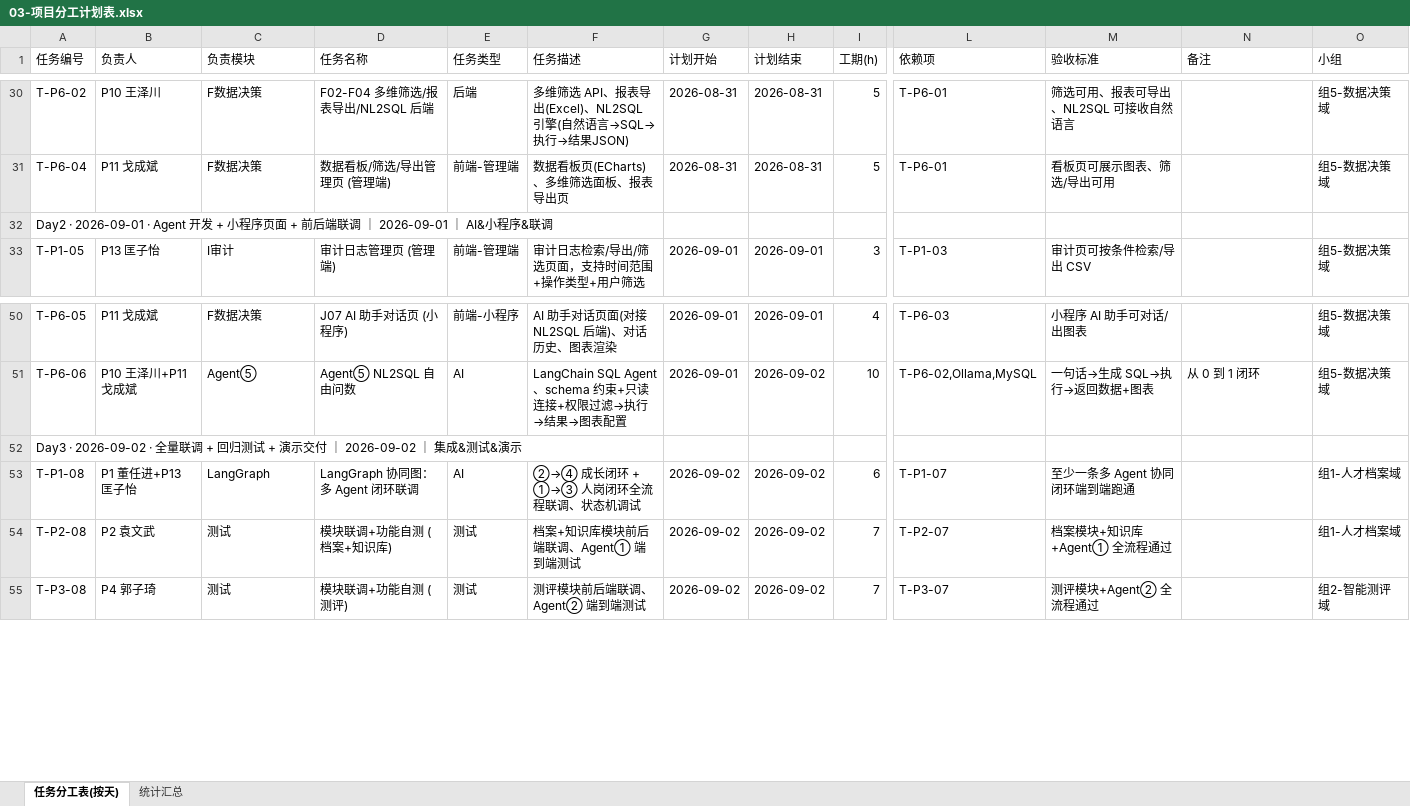
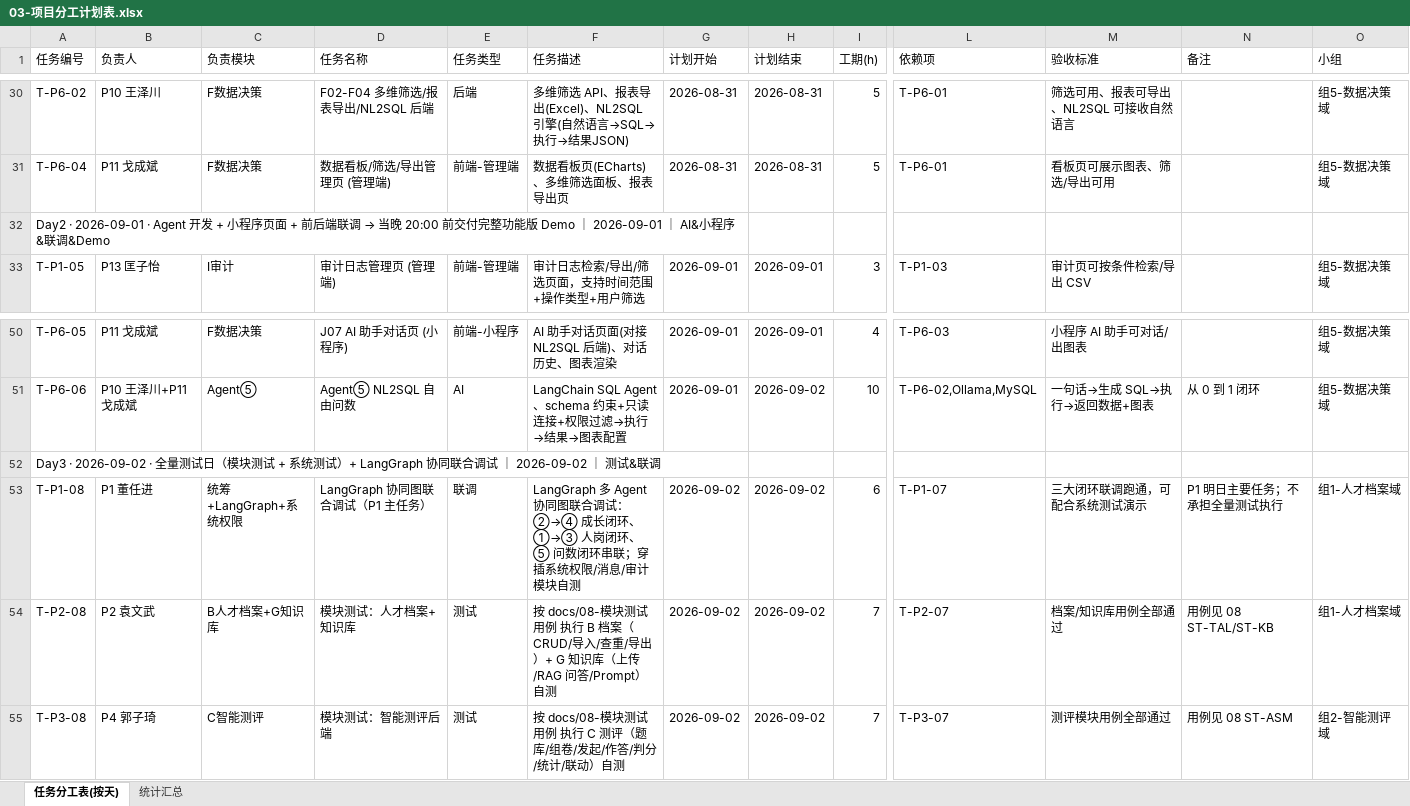
Before and after one commit to 2691240500guo-crypto/AI--, an Excel workbook: docs/03-项目分工计划表.xlsx, sheet 任务分工表(按天), drawn as a sheet; only a part is shown, gaps mark what is left out; values as stored, in another font and other column widths than the file's, no cell formats; the diff covers the shown part only; the diff names each change by its address in the sheet, - before the commit and + after, or states it on an @@ line.

Commit message:
docs: 更新分工表——D3全量测试日全员测试分工(13人)与排期调整

```diff
--- a/docs/03-项目分工计划表.xlsx (sheet 任务分工表(按天))
+++ b/docs/03-项目分工计划表.xlsx (sheet 任务分工表(按天))
@@ A32 (任务编号): …端联调 ｜ 2026-09-01 ｜ AI&小程序&联调 → …端联调 → 当晚 20:00 前交付完整功能版 Demo ｜ 2026-09-01 ｜ AI&小程序&联调&Demo @@
+A32:G32 merged
-A52 (任务编号): …2026-09-02 · 全量联调 + 回归测试 + 演示交付 ｜ 2026-09-02 ｜ 集成&测试&演示
+A52 (任务编号): …2026-09-02 · 全量测试日（模块测试 + 系统测试）+ LangGraph 协同联合调试 ｜ 2026-09-02 ｜ 测试&联调
+A52:G52 merged
-B53 (负责人): P1 董任进+P13 匡子怡
+B53 (负责人): P1 董任进
-C53 (负责模块): LangGraph
+C53 (负责模块): 统筹+LangGraph+系统权限
-D53 (任务名称): LangGraph 协同图：多 Agent 闭环联调
+D53 (任务名称): LangGraph 协同图联合调试（P1 主任务）
-E53 (任务类型): AI
+E53 (任务类型): 联调
-F53 (任务描述): ②→④ 成长闭环 + ①→③ 人岗闭环全流程联调、状态机调试
+F53 (任务描述): LangGraph 多 Agent 协同图联合调试：②→④ 成长闭环、①→③ 人岗闭环、⑤ 问数闭环串联；穿插系统权限/消息/审计模块自测
-M53 (验收标准): 至少一条多 Agent 协同闭环端到端跑通
+M53 (验收标准): 三大闭环联调跑通，可配合系统测试演示
-N53 (备注): (empty)
+N53 (备注): P1 明日主要任务；不承担全量测试执行
-C54 (负责模块): 测试
+C54 (负责模块): B人才档案+G知识库
-D54 (任务名称): 模块联调+功能自测 (档案+知识库)
+D54 (任务名称): 模块测试：人才档案+知识库
-F54 (任务描述): 档案+知识库模块前后端联调、Agent① 端到端测试
+F54 (任务描述): 按 docs/08-模块测试用例 执行 B 档案（CRUD/导入/查重/导出）+ G 知识库（上传/RAG 问答/Prompt）自测
-M54 (验收标准): 档案模块+知识库+Agent① 全流程通过
+M54 (验收标准): 档案/知识库用例全部通过
-N54 (备注): (empty)
+N54 (备注): 用例见 08 ST-TAL/ST-KB
-C55 (负责模块): 测试
+C55 (负责模块): C智能测评
-D55 (任务名称): 模块联调+功能自测 (测评)
+D55 (任务名称): 模块测试：智能测评后端
-F55 (任务描述): 测评模块前后端联调、Agent② 端到端测试
+F55 (任务描述): 按 docs/08-模块测试用例 执行 C 测评（题库/组卷/发起/作答/判分/统计/联动）自测
-M55 (验收标准): 测评模块+Agent② 全流程通过
+M55 (验收标准): 测评模块用例全部通过
-N55 (备注): (empty)
+N55 (备注): 用例见 08 ST-ASM
```
Also changed, not shown: 8 added rows, 24 edited cells and merged cells elsewhere in this sheet, cell formats.
